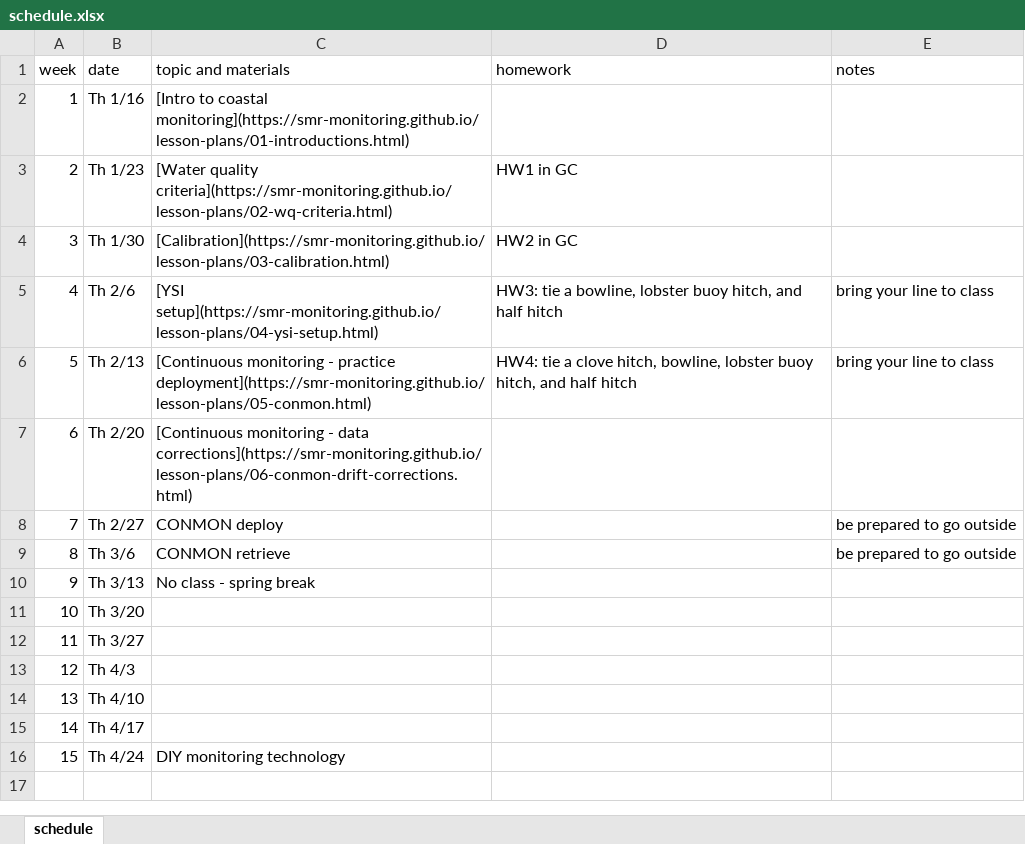
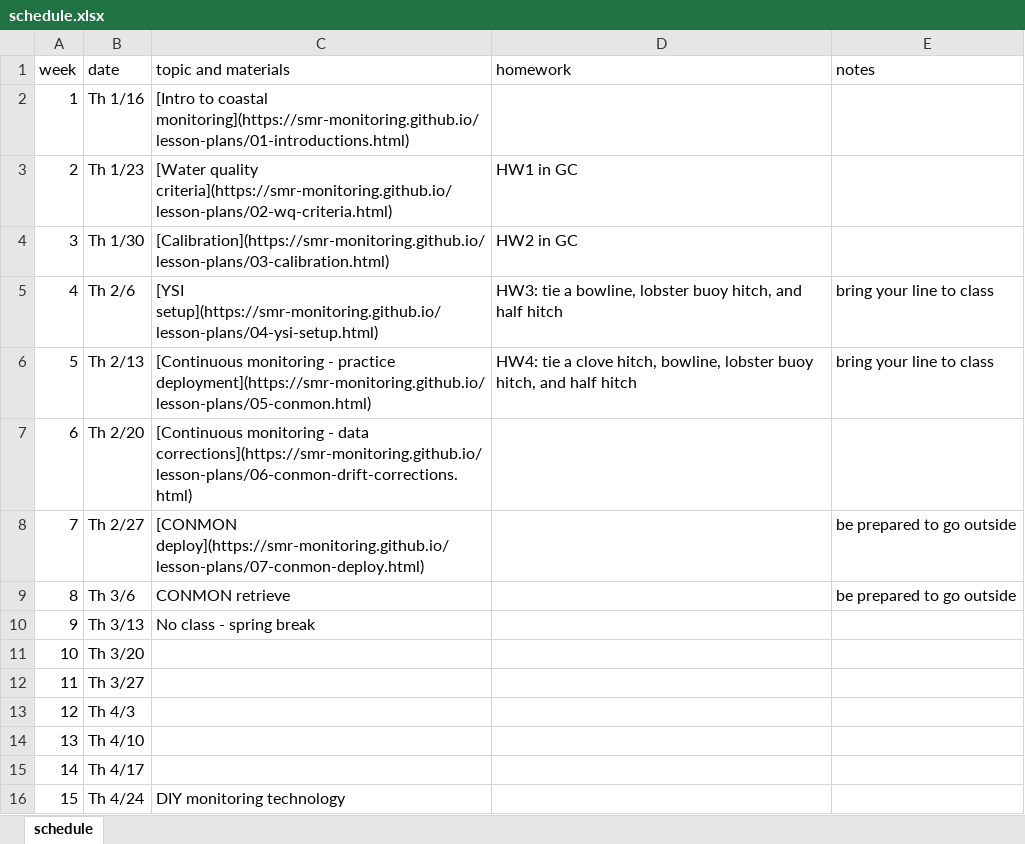
Before and after one commit to smr-monitoring/MRNE395-2025FA, an Excel workbook: schedule.xlsx, sheet schedule, drawn as a sheet; values as stored, in another font and other column widths than the file's, no borders; the diff names each change by its address in the sheet, - before the commit and + after, or states it on an @@ line.

Commit message:
update schedule

```diff
--- a/schedule.xlsx (sheet schedule)
+++ b/schedule.xlsx (sheet schedule)
-C8 (topic and materials): CONMON deploy
+C8 (topic and materials): [CONMON deploy](https://smr-monitoring.github.io/lesson-plans/07-conmon-deploy.html)
```
Also changed, not shown: 3 other files.
